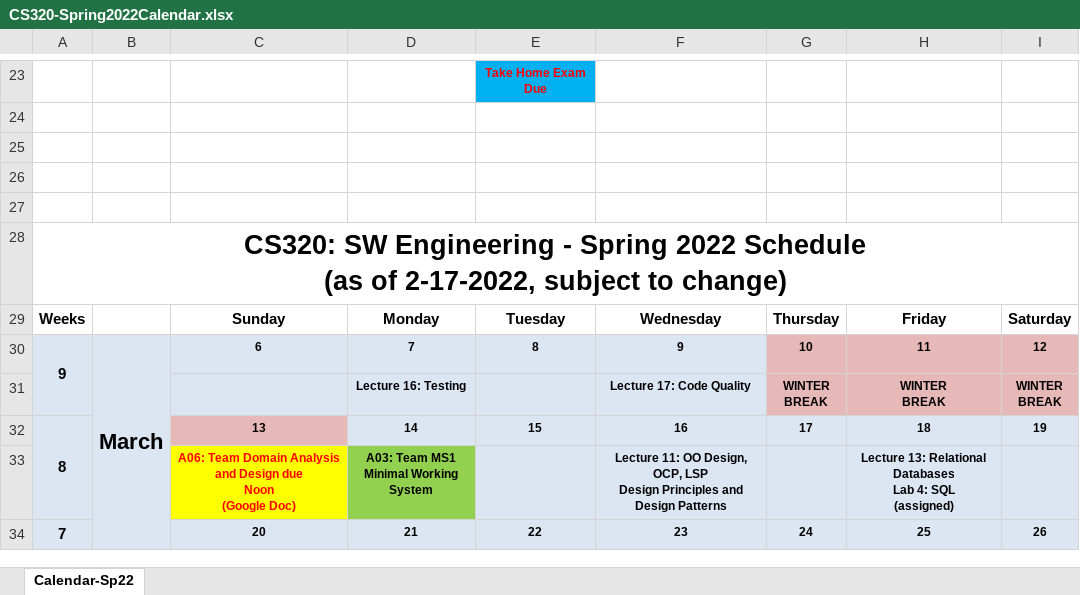
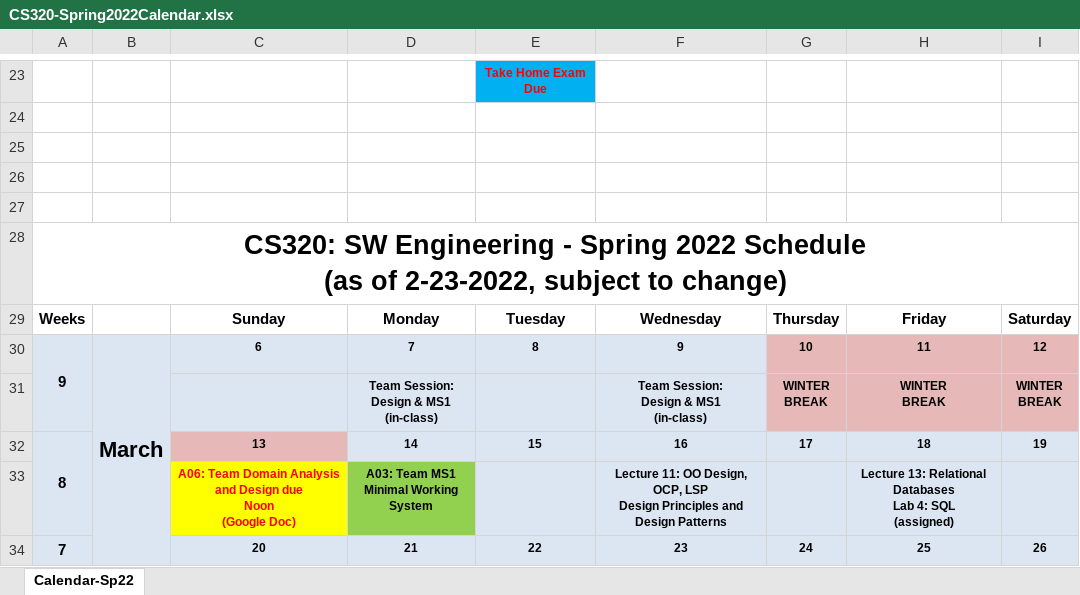
Before and after one commit to ycpcs/cs320-spring2022, an Excel workbook: CS320-Spring2022Calendar.xlsx, sheet Calendar-Sp22, drawn as a sheet; only a part is shown, gaps mark what is left out; values as stored, in another font and other column widths than the file's, no borders; ↵ is a line break in a cell; the diff covers the shown part only; the diff names each change by its address in the sheet, - before the commit and + after, or states it on an @@ line.

Commit message:
schedule changes for Winter Break week team sessions

```diff
--- a/CS320-Spring2022Calendar.xlsx (sheet Calendar-Sp22)
+++ b/CS320-Spring2022Calendar.xlsx (sheet Calendar-Sp22)
-A28: …(as of 2-17-2022, subject to…
+A28: …(as of 2-23-2022, subject to…
-D31: Lecture 16: Testing
+D31: Team Session: ↵ Design & MS1 ↵ (in-class)
-F31: Lecture 17: Code Quality
+F31: Team Session: ↵ Design & MS1 ↵ (in-class)
```
Also changed, not shown: 9 edited cells and cell formats elsewhere in this sheet, 3 other files.
